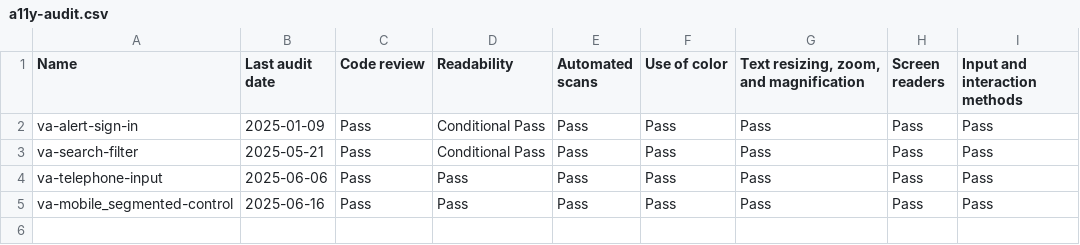
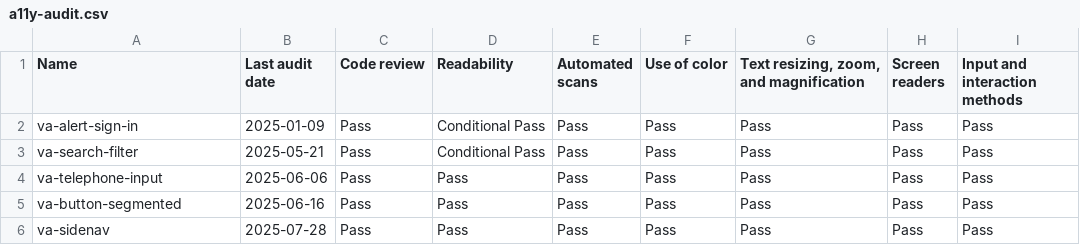
Before and after one commit to department-of-veterans-affairs/vets-design-system-documentation, a CSV file: src/_data/component-checklist/a11y/a11y-audit.csv, drawn as a sheet.

Commit message:
Add sidenav and fix button segmented name to a11y checklist

```diff
--- a/src/_data/component-checklist/a11y/a11y-audit.csv
+++ b/src/_data/component-checklist/a11y/a11y-audit.csv
@@ -4,2 +4,3 @@ va-search-filter,2025-05-21,Pass,Conditional Pass,Pass,Pass,Pass,Pass,Pass
 va-telephone-input,2025-06-06,Pass,Pass,Pass,Pass,Pass,Pass,Pass
-va-mobile_segmented-control,2025-06-16,Pass,Pass,Pass,Pass,Pass,Pass,Pass
+va-button-segmented,2025-06-16,Pass,Pass,Pass,Pass,Pass,Pass,Pass
+va-sidenav,2025-07-28,Pass,Pass,Pass,Pass,Pass,Pass,Pass
```
